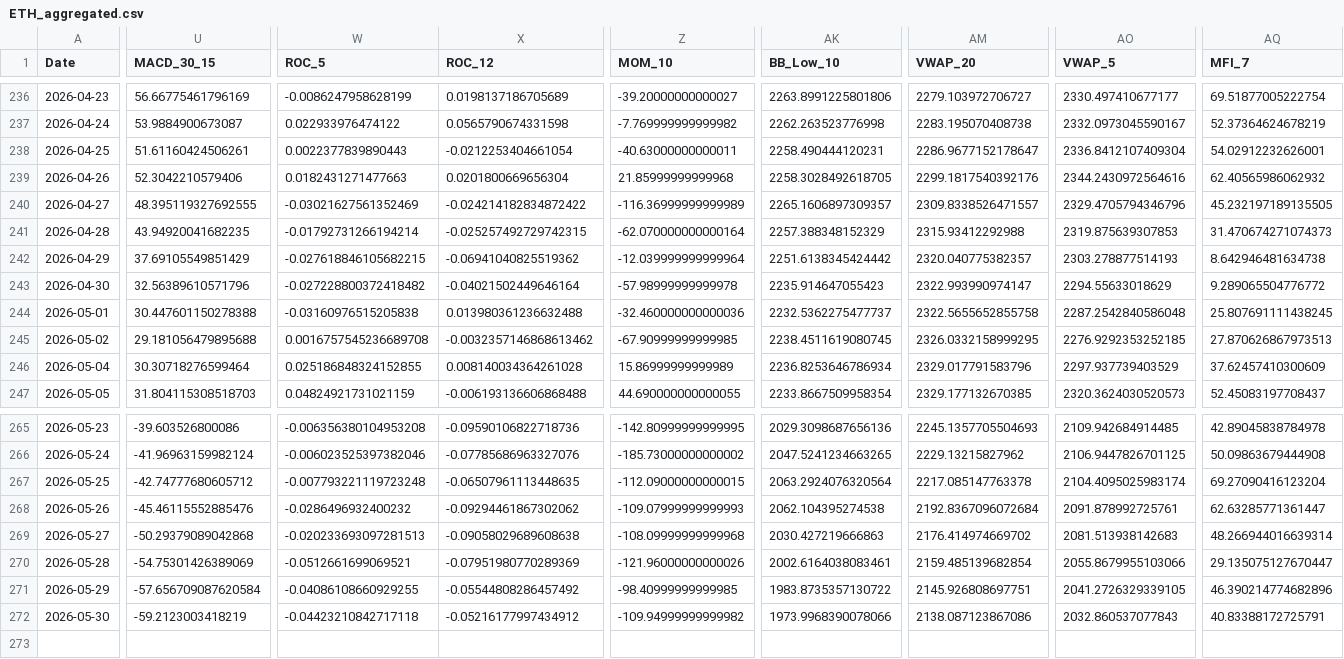
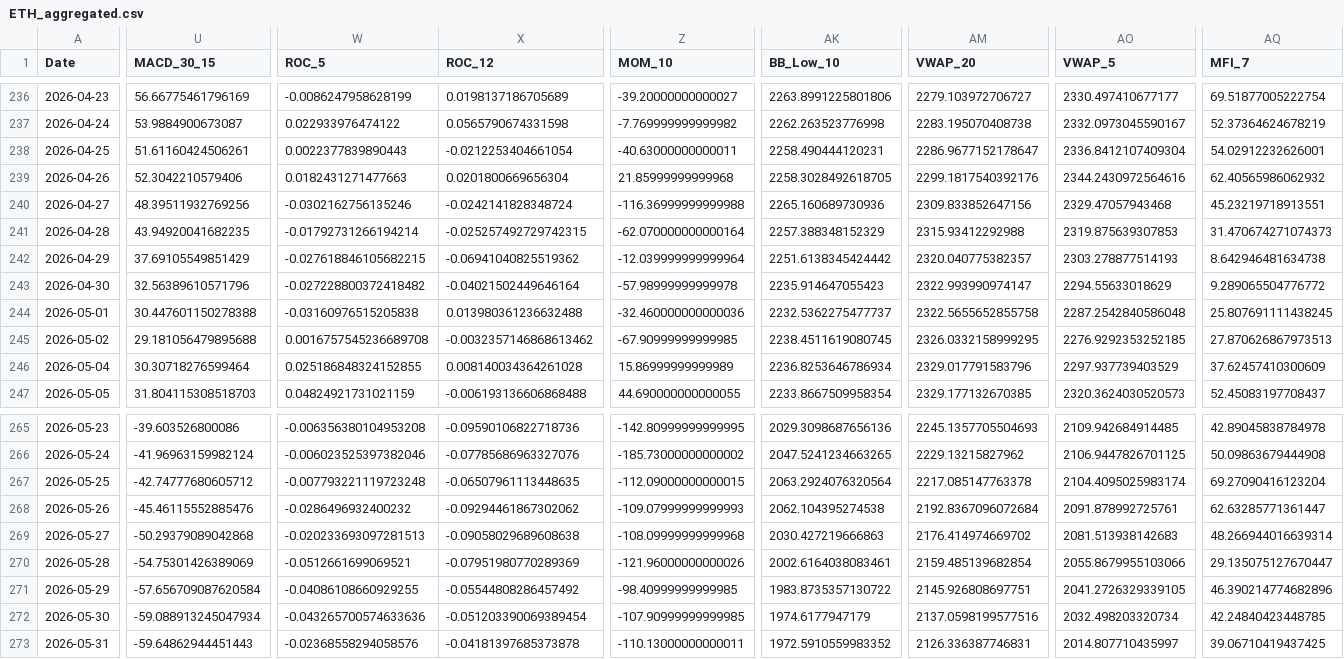
Before and after one commit to JintaoLiuorJoey/coinbase-ohlcv-data, a CSV file: data/ETH_aggregated.csv, drawn as a sheet; only a part is shown, gaps mark what is left out; rows hold the shown columns only; the diff covers the shown part only; the diff names each change by its address in the sheet, - before the commit and + after, or states it on an @@ line.

```diff
--- a/data/ETH_aggregated.csv
+++ b/data/ETH_aggregated.csv
-U240 (MACD_30_15): 48.395119327692555
+U240 (MACD_30_15): 48.39511932769256
-W240 (ROC_5): -0.03021627561352469
+W240 (ROC_5): -0.0302162756135246
-X240 (ROC_12): -0.024214182834872422
+X240 (ROC_12): -0.0242141828348724
-Z240 (MOM_10): -116.36999999999989
+Z240 (MOM_10): -116.36999999999988
-AK240 (BB_Low_10): 2265.1606897309357
+AK240 (BB_Low_10): 2265.160689730936
-AM240 (VWAP_20): 2309.8338526471557
+AM240 (VWAP_20): 2309.833852647156
-AO240 (VWAP_5): 2329.4705794346796
+AO240 (VWAP_5): 2329.47057943468
-AQ240 (MFI_7): 45.232197189135505
+AQ240 (MFI_7): 45.23219718913551
-U272 (MACD_30_15): -59.2123003418219
+U272 (MACD_30_15): -59.088913245047934
-W272 (ROC_5): -0.04423210842717118
+W272 (ROC_5): -0.043265700574633636
-X272 (ROC_12): -0.05216177997434912
+X272 (ROC_12): -0.051203390069389454
-Z272 (MOM_10): -109.94999999999982
+Z272 (MOM_10): -107.90999999999985
-AK272 (BB_Low_10): 1973.9968390078066
+AK272 (BB_Low_10): 1974.6177947179
-AM272 (VWAP_20): 2138.087123867086
+AM272 (VWAP_20): 2137.0598199577516
-AO272 (VWAP_5): 2032.860537077843
+AO272 (VWAP_5): 2032.498203320734
-AQ272 (MFI_7): 40.83388172725791
+AQ272 (MFI_7): 42.24840423448785
+row 273: 2026-05-31 | -59.64862944451443 | -0.02368558294058576 | -0.04181397685373878 | -110.13000000000011 | 1972.5910559983352 | 2126.336387746831 | 2014.807710435997 | 39.06710419437425
```
Also changed, not shown: 33 edited cells elsewhere in this file, data/BTC_aggregated.csv, data/XRP_aggregated.csv.
